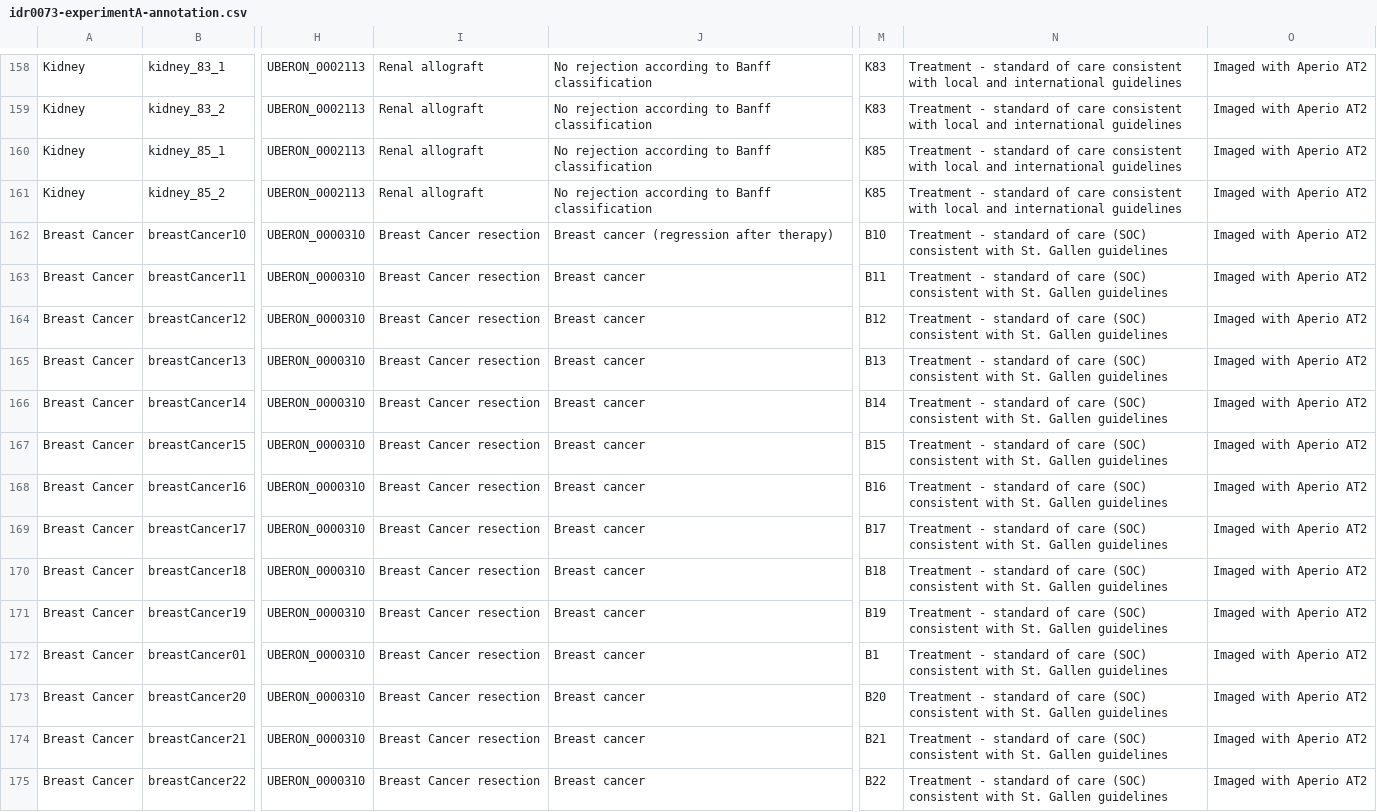
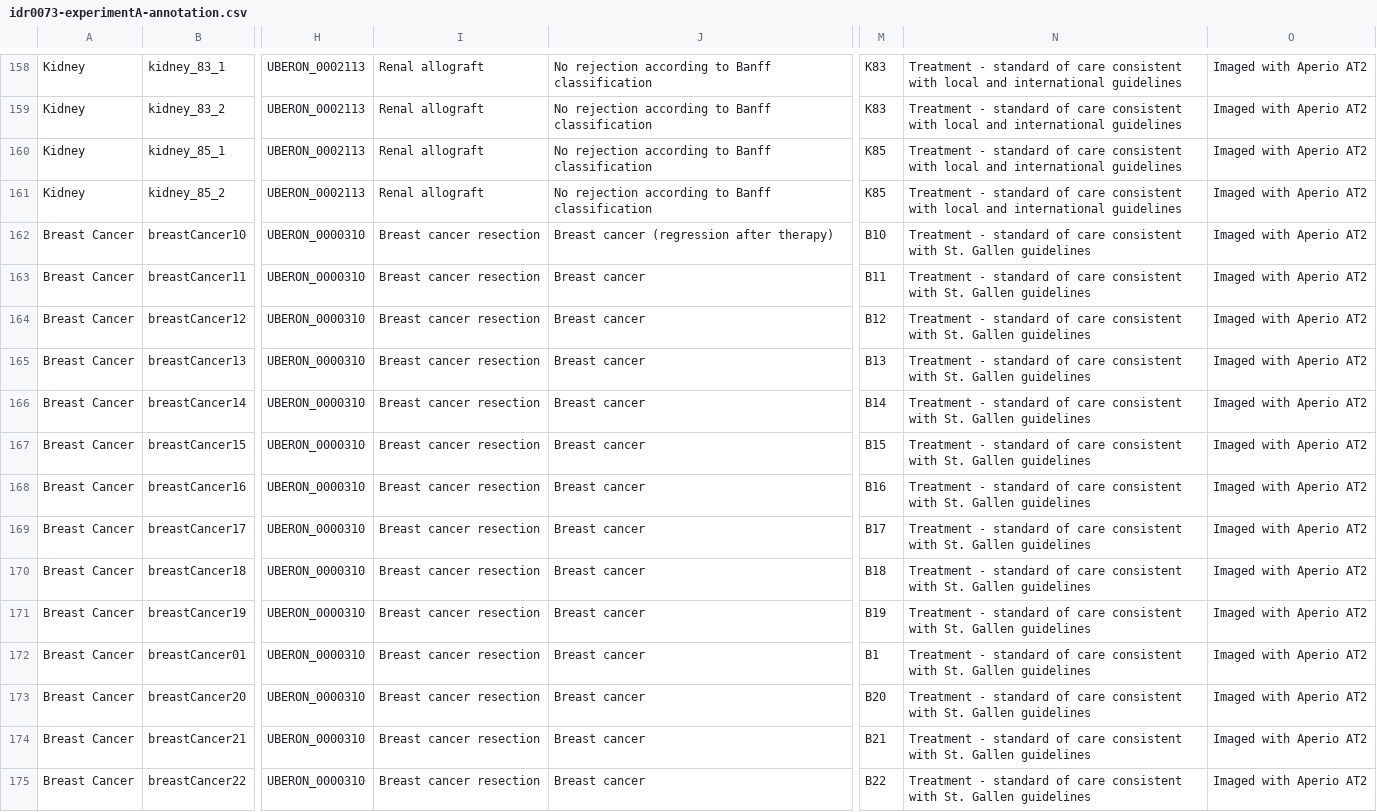
Before and after one commit to IDR/idr0073-schaadt-immuneinfiltrates, a CSV file: experimentA/idr0073-experimentA-annotation.csv, drawn as a sheet; only a part is shown, gaps mark what is left out; the diff covers the shown part only; the diff names each change by its address in the sheet, - before the commit and + after, or states it on an @@ line.

Commit message:
Fix typos
Fix typos

```diff
--- a/experimentA/idr0073-experimentA-annotation.csv
+++ b/experimentA/idr0073-experimentA-annotation.csv
-I162:I175: Breast Cancer resection
+I162:I175: Breast cancer resection
-N162:N175: …of care (SOC) consistent with…
+N162:N175: …of care consistent with…
```
Also changed, not shown: 28 edited cells elsewhere in this file.
